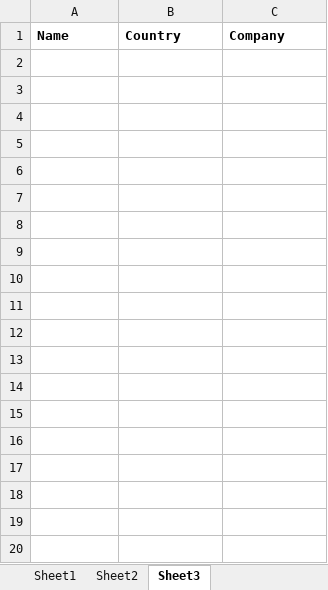
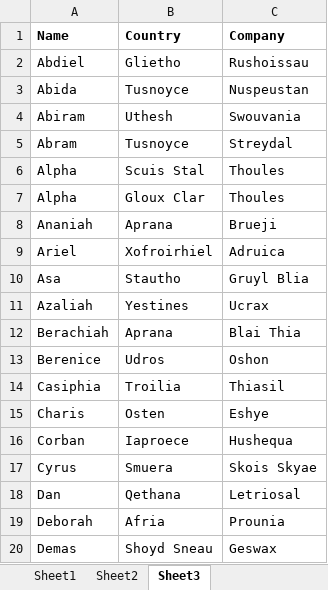
Before and after one commit to SteffinRayen/fluffy-chainsaw, an Excel workbook: WIP/files/Q14.xlsx, sheet Sheet3, drawn as a sheet; only a part is shown; values as stored, in another font and other column widths than the file's, no borders; the diff covers the shown part only; the diff names each change by its address in the sheet, - before the commit and + after, or states it on an @@ line.

```diff
--- a/WIP/files/Q14.xlsx (sheet Sheet3)
+++ b/WIP/files/Q14.xlsx (sheet Sheet3)
+row 2: Abdiel | Glietho | Rushoissau
+row 3: Abida | Tusnoyce | Nuspeustan
+row 4: Abiram | Uthesh | Swouvania
+row 5: Abram | Tusnoyce | Streydal
+row 6: Alpha | Scuis Stal | Thoules
+row 7: Alpha | Gloux Clar | Thoules
+row 8: Ananiah | Aprana | Brueji
+row 9: Ariel | Xofroirhiel | Adruica
+row 10: Asa | Stautho | Gruyl Blia
+row 11: Azaliah | Yestines | Ucrax
+row 12: Berachiah | Aprana | Blai Thia
+row 13: Berenice | Udros | Oshon
+row 14: Casiphia | Troilia | Thiasil
+row 15: Charis | Osten | Eshye
+row 16: Corban | Iaproece | Hushequa
+row 17: Cyrus | Smuera | Skois Skyae
+row 18: Dan | Qethana | Letriosal
+row 19: Deborah | Afria | Prounia
+row 20: Demas | Shoyd Sneau | Geswax
```
Also changed, not shown: 41 added rows elsewhere in this sheet, WIP/files/Q05.xlsx, WIP/files/Q07A.xlsx, 20 other files.
